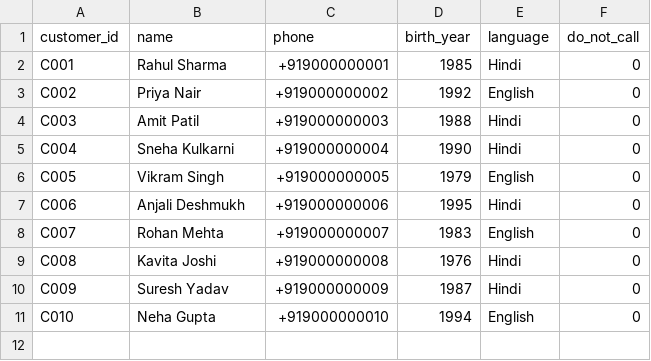
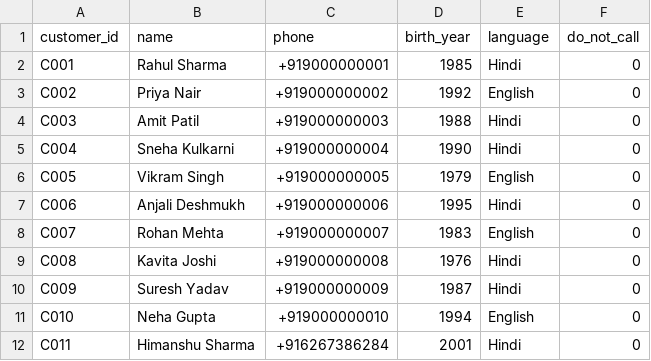
Before and after one commit to HIMpcgithub3000/Shahfin, a CSV file: data/customers.csv, drawn as a sheet; the diff names each change by its address in the sheet, - before the commit and + after, or states it on an @@ line.

Commit message:
feat: add customer C011 (Himanshu Sharma) and enable bidirectional interactive telephony

```diff
--- a/data/customers.csv
+++ b/data/customers.csv
+row 12: C011 | Himanshu Sharma | +916267386284 | 2001 | Hindi | 0
```
Also changed, not shown: 2 other files.
